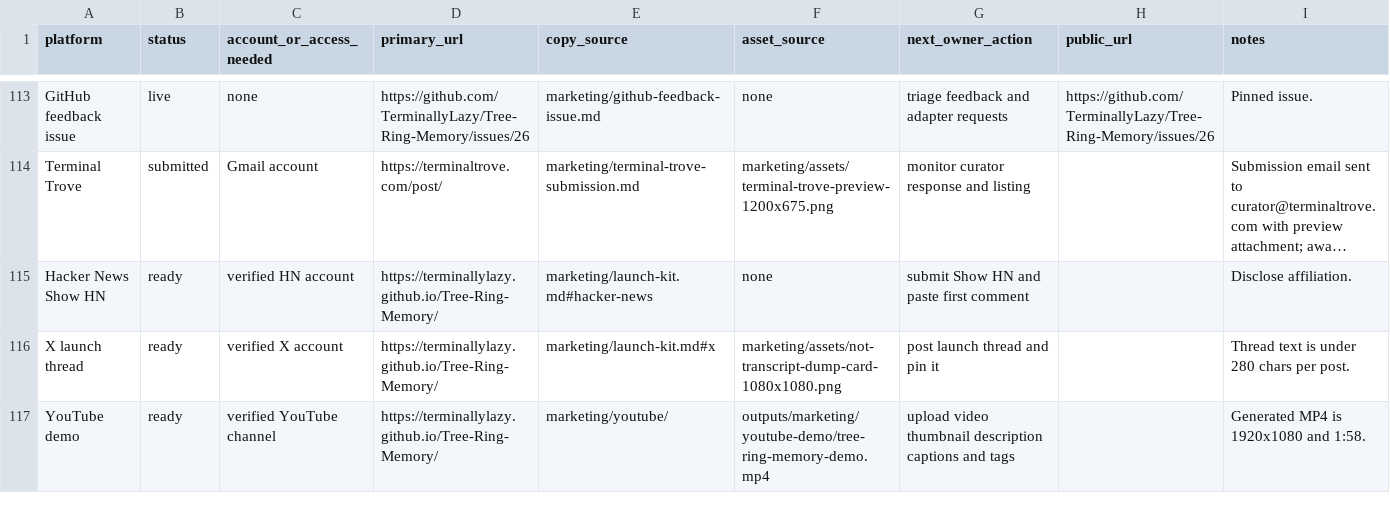
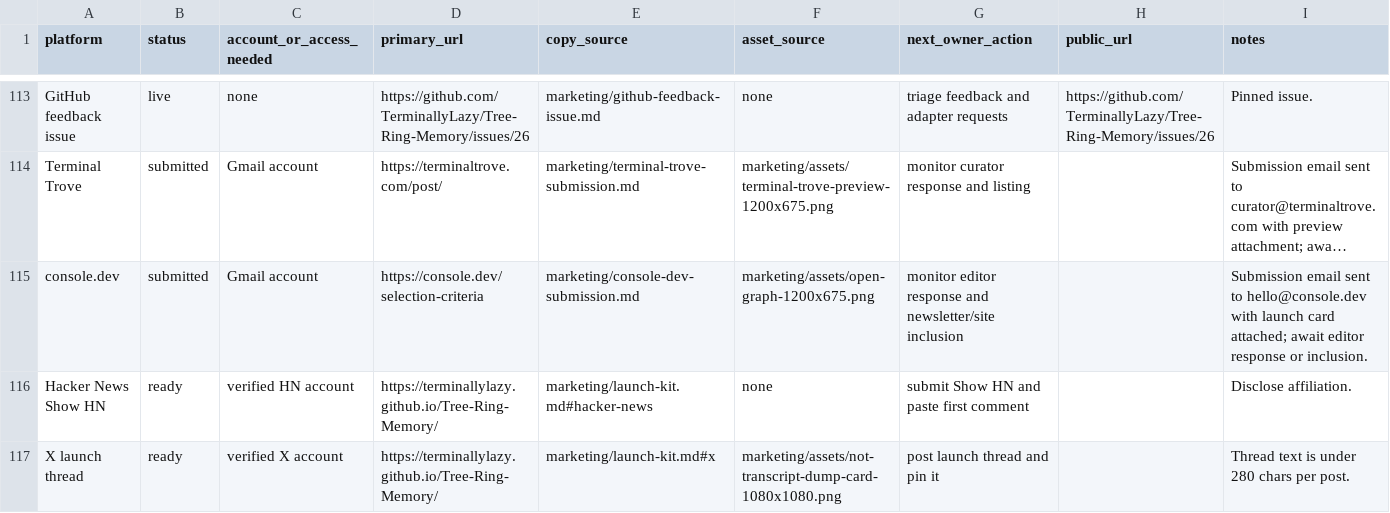
Before and after one commit to TerminallyLazy/Tree-Ring-Memory, a CSV file: marketing/submission-ledger.csv, drawn as a sheet; only a part is shown, gaps mark what is left out; the shorter side is filled out with more unchanged rows; long unchanged cells end in …; the diff names each change by its address in the sheet, - before the commit and + after, or states it on an @@ line.

Commit message:
Track console.dev submission

```diff
--- a/marketing/submission-ledger.csv
+++ b/marketing/submission-ledger.csv
+row 115: console.dev | submitted | Gmail account | https://console.dev/selection-criteria | marketing/console-dev-submission.md | marketing/assets/open-graph-1200x675.png | monitor editor response and newsletter/site inclusion |  | Submission email sent to hello@console.dev with launch card attached; await editor response or inclusion.
```
Also changed, not shown: marketing/outreach-crm.csv, 3 other files.
